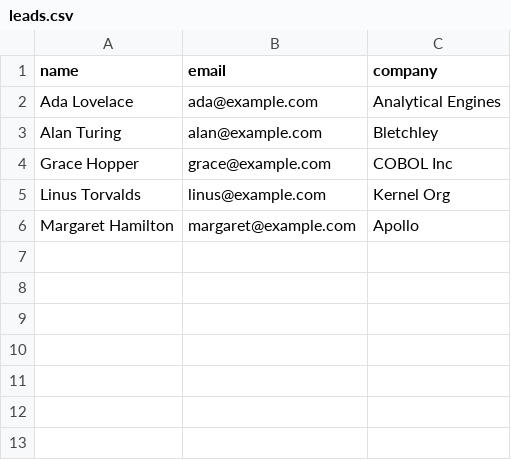
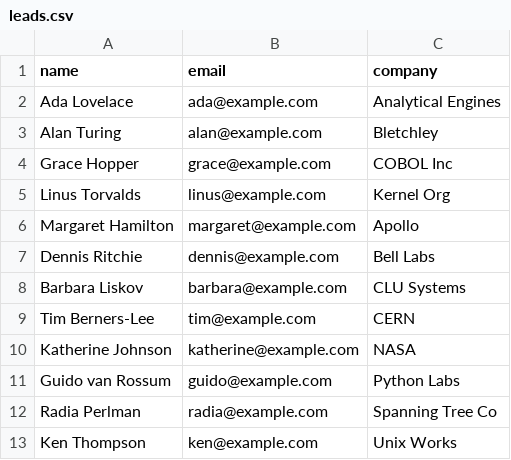
Before and after one commit to saksham-giri/saksham-giri-reachinbox-email-scheduler, a CSV file: samples/leads.csv, drawn as a sheet.

```diff
--- a/samples/leads.csv
+++ b/samples/leads.csv
@@ -6 +6,8 @@ Linus Torvalds,linus@example.com,Kernel Org
 Margaret Hamilton,margaret@example.com,Apollo
+Dennis Ritchie,dennis@example.com,Bell Labs
+Barbara Liskov,barbara@example.com,CLU Systems
+Tim Berners-Lee,tim@example.com,CERN
+Katherine Johnson,katherine@example.com,NASA
+Guido van Rossum,guido@example.com,Python Labs
+Radia Perlman,radia@example.com,Spanning Tree Co
+Ken Thompson,ken@example.com,Unix Works
```
Also changed, not shown: 1 other file.
